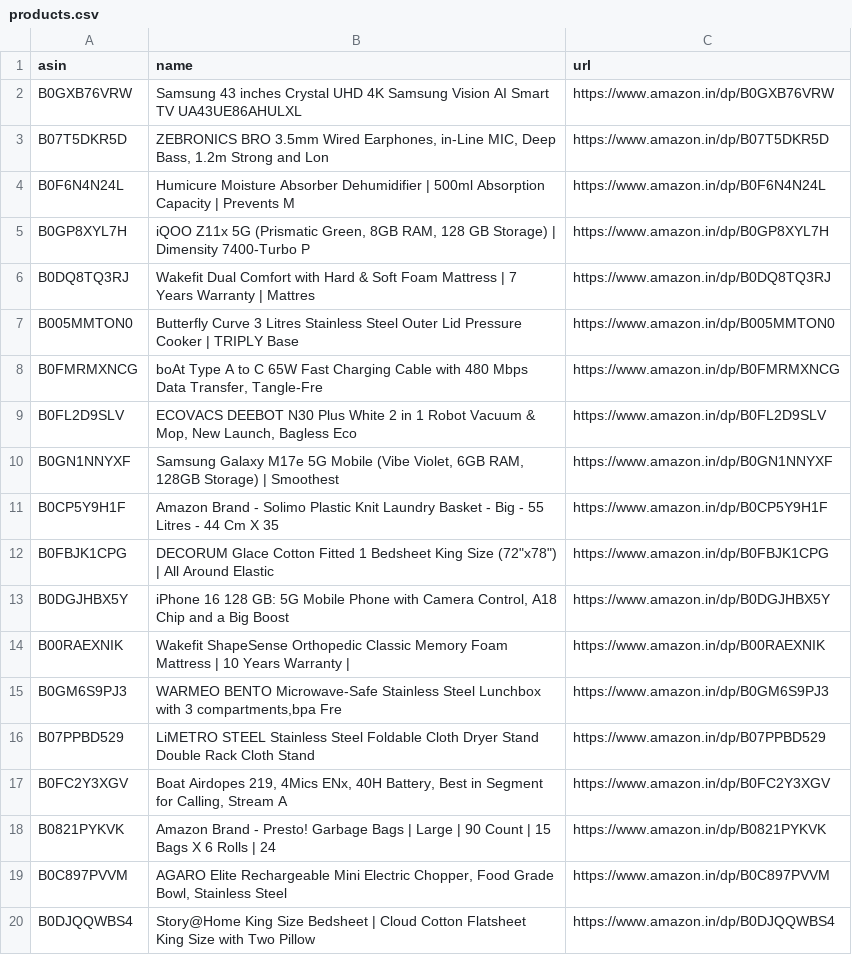
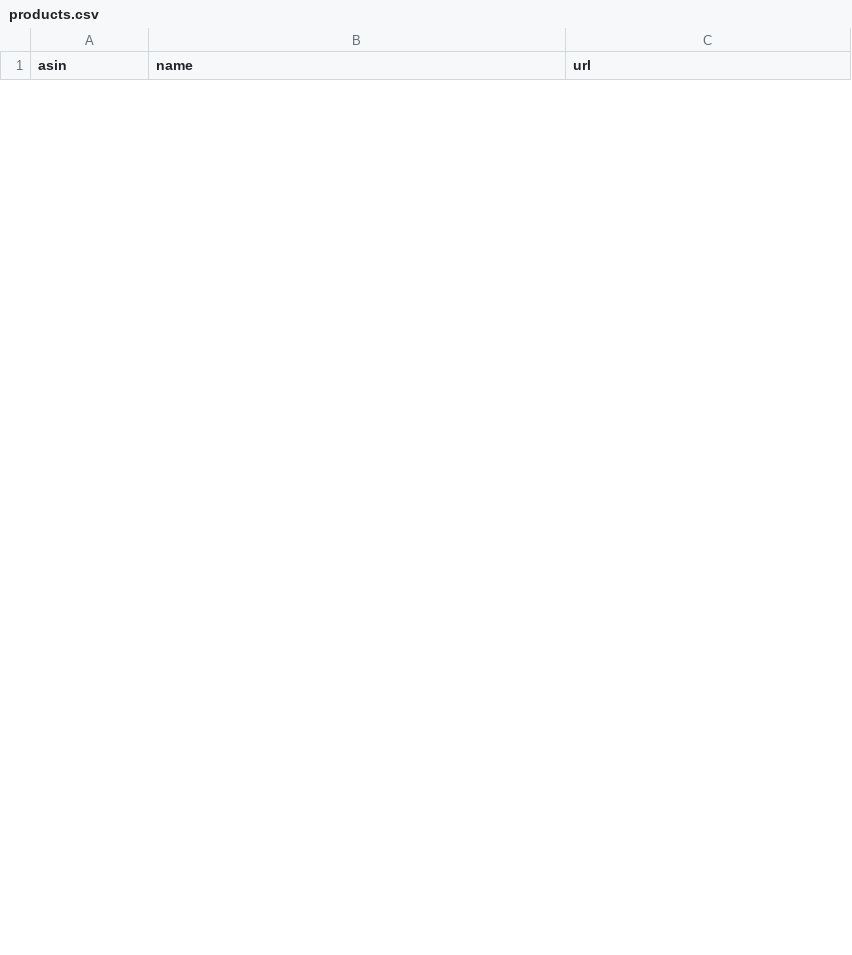
Before and after one commit to AnshikaGoyal17/Fake-Discount-Detector, a CSV file: products.csv, drawn as a sheet; only a part is shown; removed rows and columns are numbered as before the commit, all else as after; the diff covers the shown part only; the diff names each change by its address in the sheet, - before the commit and + after, or states it on an @@ line.

```diff
--- a/products.csv
+++ b/products.csv
-row 2: B0GXB76VRW | Samsung 43 inches Crystal UHD 4K Samsung Vision AI Smart TV UA43UE86AHULXL | https://www.amazon.in/dp/B0GXB76VRW
-row 3: B07T5DKR5D | ZEBRONICS BRO 3.5mm Wired Earphones, in-Line MIC, Deep Bass, 1.2m Strong and Lon | https://www.amazon.in/dp/B07T5DKR5D
-row 4: B0F6N4N24L | Humicure Moisture Absorber Dehumidifier | 500ml Absorption Capacity | Prevents M | https://www.amazon.in/dp/B0F6N4N24L
-row 5: B0GP8XYL7H | iQOO Z11x 5G (Prismatic Green, 8GB RAM, 128 GB Storage) | Dimensity 7400-Turbo P | https://www.amazon.in/dp/B0GP8XYL7H
-row 6: B0DQ8TQ3RJ | Wakefit Dual Comfort with Hard & Soft Foam Mattress | 7 Years Warranty | Mattres | https://www.amazon.in/dp/B0DQ8TQ3RJ
-row 7: B005MMTON0 | Butterfly Curve 3 Litres Stainless Steel Outer Lid Pressure Cooker | TRIPLY Base | https://www.amazon.in/dp/B005MMTON0
-row 8: B0FMRMXNCG | boAt Type A to C 65W Fast Charging Cable with 480 Mbps Data Transfer, Tangle-Fre | https://www.amazon.in/dp/B0FMRMXNCG
-row 9: B0FL2D9SLV | ECOVACS DEEBOT N30 Plus White 2 in 1 Robot Vacuum & Mop, New Launch, Bagless Eco | https://www.amazon.in/dp/B0FL2D9SLV
-row 10: B0GN1NNYXF | Samsung Galaxy M17e 5G Mobile (Vibe Violet, 6GB RAM, 128GB Storage) | Smoothest | https://www.amazon.in/dp/B0GN1NNYXF
-row 11: B0CP5Y9H1F | Amazon Brand - Solimo Plastic Knit Laundry Basket - Big - 55 Litres - 44 Cm X 35 | https://www.amazon.in/dp/B0CP5Y9H1F
-row 12: B0FBJK1CPG | DECORUM Glace Cotton Fitted 1 Bedsheet King Size (72"x78") | All Around Elastic | https://www.amazon.in/dp/B0FBJK1CPG
-row 13: B0DGJHBX5Y | iPhone 16 128 GB: 5G Mobile Phone with Camera Control, A18 Chip and a Big Boost | https://www.amazon.in/dp/B0DGJHBX5Y
-row 14: B00RAEXNIK | Wakefit ShapeSense Orthopedic Classic Memory Foam Mattress | 10 Years Warranty | | https://www.amazon.in/dp/B00RAEXNIK
-row 15: B0GM6S9PJ3 | WARMEO BENTO Microwave-Safe Stainless Steel Lunchbox with 3 compartments,bpa Fre | https://www.amazon.in/dp/B0GM6S9PJ3
-row 16: B07PPBD529 | LiMETRO STEEL Stainless Steel Foldable Cloth Dryer Stand Double Rack Cloth Stand | https://www.amazon.in/dp/B07PPBD529
-row 17: B0FC2Y3XGV | Boat Airdopes 219, 4Mics ENx, 40H Battery, Best in Segment for Calling, Stream A | https://www.amazon.in/dp/B0FC2Y3XGV
-row 18: B0821PYKVK | Amazon Brand - Presto! Garbage Bags | Large | 90 Count | 15 Bags X 6 Rolls | 24 | https://www.amazon.in/dp/B0821PYKVK
-row 19: B0C897PVVM | AGARO Elite Rechargeable Mini Electric Chopper, Food Grade Bowl, Stainless Steel | https://www.amazon.in/dp/B0C897PVVM
-row 20: B0DJQQWBS4 | Story@Home King Size Bedsheet | Cloud Cotton Flatsheet King Size with Two Pillow | https://www.amazon.in/dp/B0DJQQWBS4
```
Also changed, not shown: 30 added rows and 11 removed rows elsewhere in this file, 2 other files.
